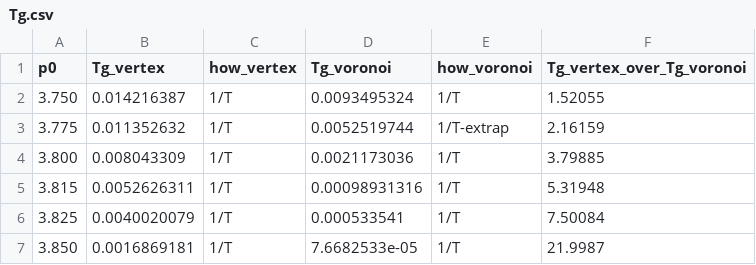
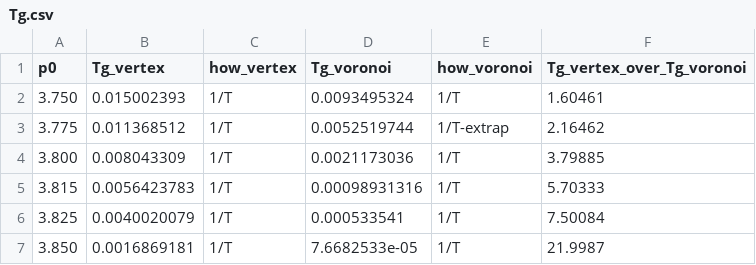
Before and after one commit to ChenglingL/cellGPU, a CSV file: glassyDynamicsProject/analyseScripts/vertexTauAlpha/vertexModel_tauAlpha_final/Tg.csv, drawn as a sheet.

```diff
--- a/glassyDynamicsProject/analyseScripts/vertexTauAlpha/vertexModel_tauAlpha_final/Tg.csv
+++ b/glassyDynamicsProject/analyseScripts/vertexTauAlpha/vertexModel_tauAlpha_final/Tg.csv
@@ -1,6 +1,6 @@
 p0,Tg_vertex,how_vertex,Tg_voronoi,how_voronoi,Tg_vertex_over_Tg_voronoi
-3.750,0.014216387,1/T,0.0093495324,1/T,1.52055
-3.775,0.011352632,1/T,0.0052519744,1/T-extrap,2.16159
+3.750,0.015002393,1/T,0.0093495324,1/T,1.60461
+3.775,0.011368512,1/T,0.0052519744,1/T-extrap,2.16462
 3.800,0.008043309,1/T,0.0021173036,1/T,3.79885
-3.815,0.0052626311,1/T,0.00098931316,1/T,5.31948
+3.815,0.0056423783,1/T,0.00098931316,1/T,5.70333
 3.825,0.0040020079,1/T,0.000533541,1/T,7.50084
```
Also changed, not shown: glassyDynamicsProject/analyseScripts/vertexTauAlpha/vertexModel_tauAlpha_final/recommended_T.csv, glassyDynamicsProject/analyseScripts/vertexTauAlpha/vertexModel_tauAlpha_final/vertex_longest_crossed.csv, 57 other files.
